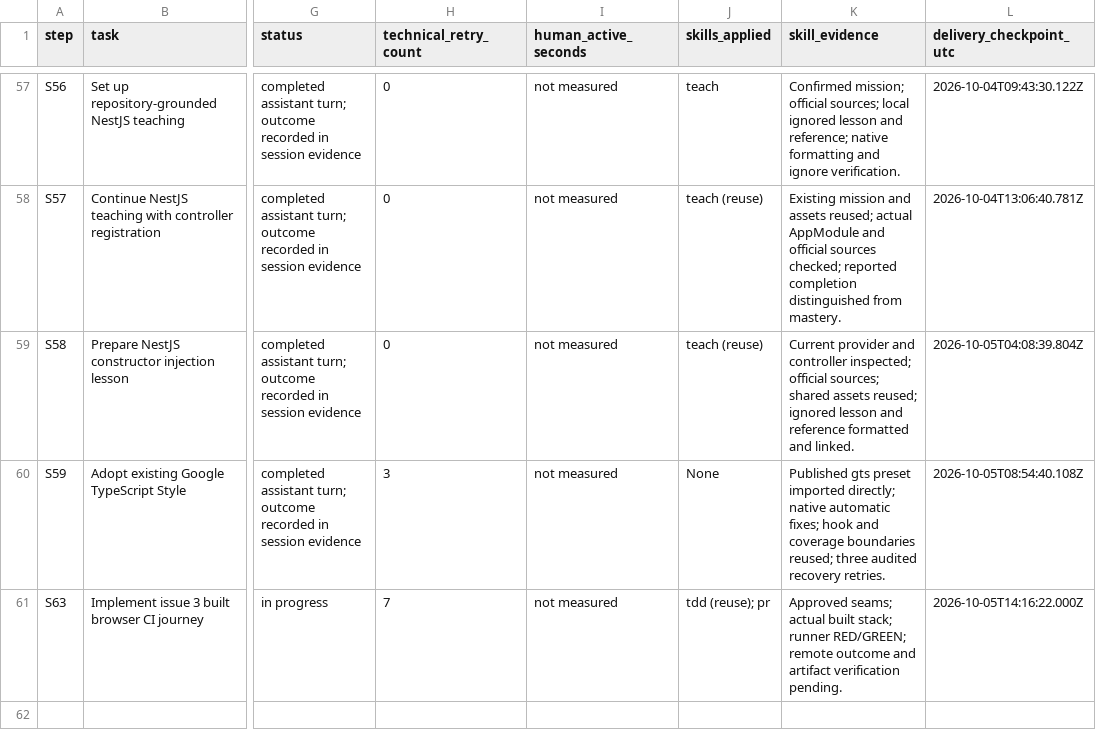
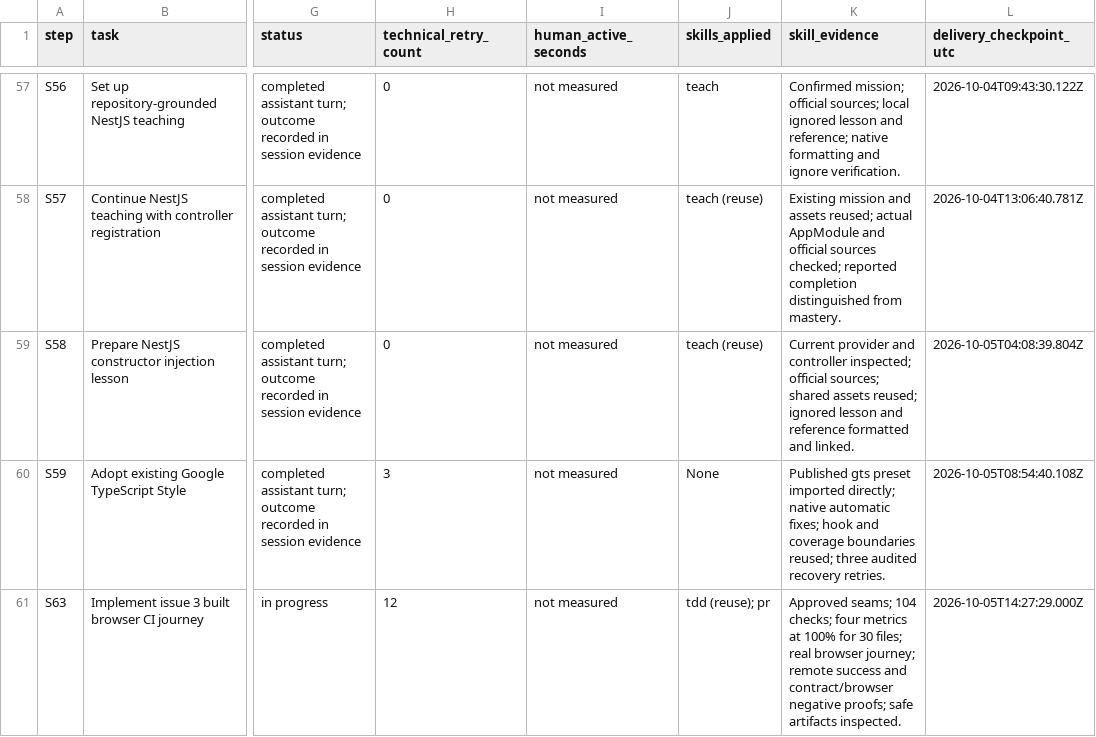
Before and after one commit to JasonCorp84/AEKI, a CSV file: docs/engineering/sessions/2026-10-01-aeki-turn-timings.csv, drawn as a sheet; only a part is shown, gaps mark what is left out; the diff names each change by its address in the sheet, - before the commit and + after, or states it on an @@ line.

Commit message:
Record actual CI success, failure artifacts and Mikado evidence

```diff
--- a/docs/engineering/sessions/2026-10-01-aeki-turn-timings.csv
+++ b/docs/engineering/sessions/2026-10-01-aeki-turn-timings.csv
-H61 (technical_retry_count): 7
+H61 (technical_retry_count): 12
-K61 (skill_evidence): Approved seams; actual built stack; runner RED/GREEN; remote outcome and artifact verification pending.
+K61 (skill_evidence): Approved seams; 104 checks; four metrics at 100% for 30 files; real browser journey; remote success and contract/browser negative proofs; safe artifacts inspected.
-L61 (delivery_checkpoint_utc): 2026-10-05T14:16:22.000Z
+L61 (delivery_checkpoint_utc): 2026-10-05T14:27:29.000Z
```
Also changed, not shown: 3 other files.
